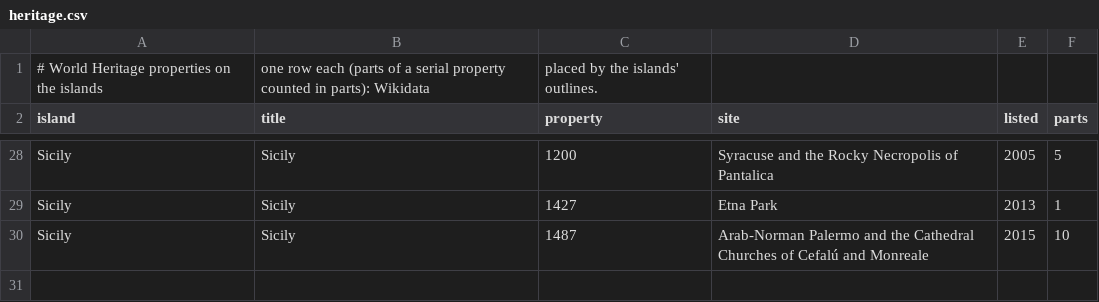
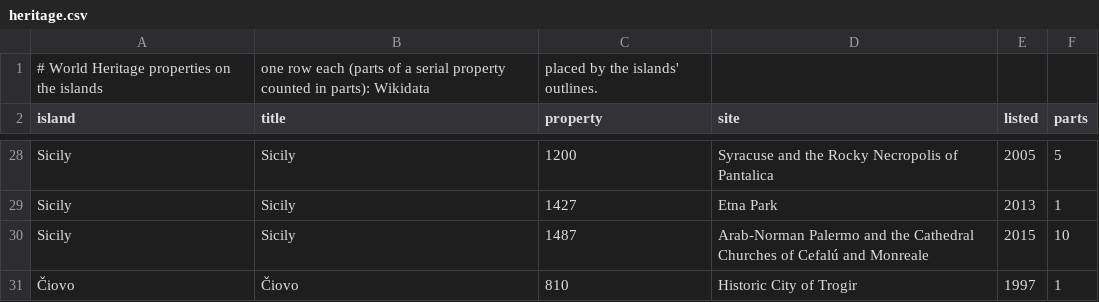
Before and after one commit to pietroppeter/tabelline, a CSV file: docs/stories/data/isole/heritage.csv, drawn as a sheet; only a part is shown, gaps mark what is left out; the diff names each change by its address in the sheet, - before the commit and + after, or states it on an @@ line.

```diff
--- a/docs/stories/data/isole/heritage.csv
+++ b/docs/stories/data/isole/heritage.csv
+row 31: Čiovo | Čiovo | 810 | Historic City of Trogir | 1997 | 1
```
Also changed, not shown: docs/stories/data/isole/airports.csv, docs/stories/data/isole/main.csv, 9 other files.
